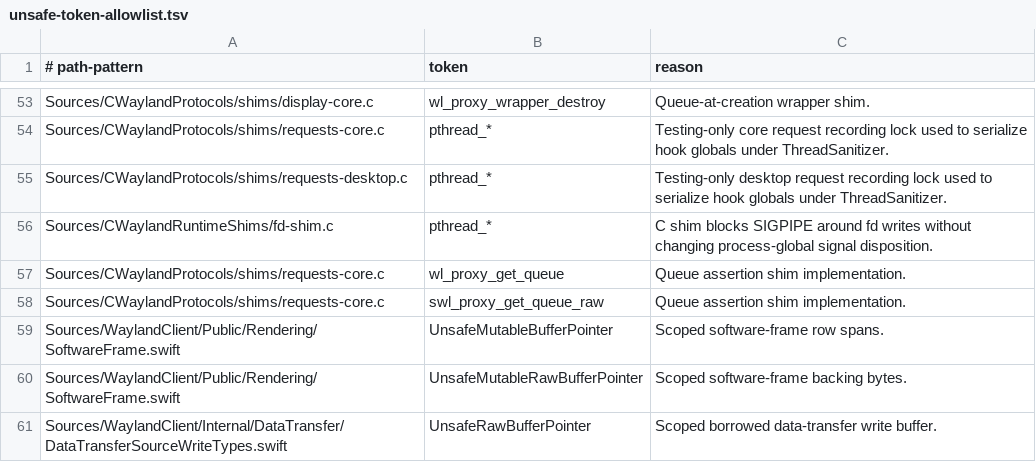
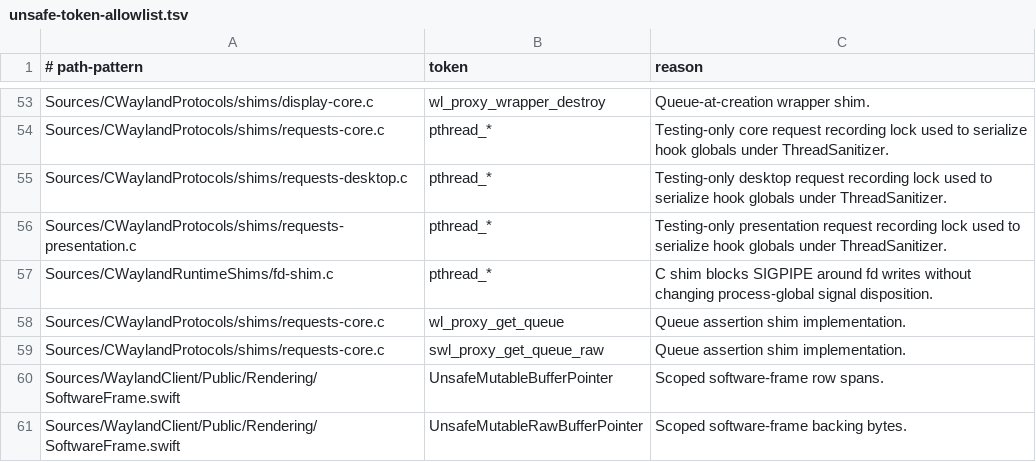
Before and after one commit to conxlgtm/WaylandClientKit, a TSV file: safety/unsafe-token-allowlist.tsv, drawn as a sheet; only a part is shown, gaps mark what is left out; the shorter side is filled out with more unchanged rows; the diff names each change by its address in the sheet, - before the commit and + after, or states it on an @@ line.

Commit message:
Make prepared software presentation atomic (#111)
* Reject stale prepared software frames

Validate software frame reservations again at commit time and stage all fallible submit work before making buffers busy. Preserve one replacement redraw and expose typed presentation outcomes for async preparation.

* Republish redraw after software draw failures

Transition failed software presentations through the uncommitted-frame redraw repair before rethrowing. Cover the live request path so failures preserve one redraw without sending a surface transaction.

* Reject wrapped software presentation identities

Pair wrapped redraw generations with an exhaustion-checked content identity and validate both before prepared software frames commit. Preserve existing numeric wrap semantics while preventing full-cycle ABA acceptance.

* Stage software commits before marking buffers busy

Reserve callback state and stage recoverable work before marking shared-memory buffers busy. Then request callback and feedback, apply preflighted state, attach damage, and commit without throwing while retaining recoverable rollback behavior for external buffers.

* Serialize presentation request recording

Protect forwarding hooks and captured snapshots with one mutex. Prove that a forwarded feedback request reaches Wayland and that ending recording restores the default hook.

* Expose atomic feedback on simple software draws

Provide show and redraw overloads that return presentation outcomes without requiring a no-op preparation closure. Record the symbols, compatibility behavior, and external usage in the public API baselines and documentation.

* Permit presentation recorder mutex tokens

Declare the testing-only presentation request recorder mutex in the unsafe-token allowlist, matching the existing core and desktop recorder entries.

* Stage software success before buffer commit

* Verify forwarded frame callback recording

* Stage popup and external presentations before commit

```diff
--- a/safety/unsafe-token-allowlist.tsv
+++ b/safety/unsafe-token-allowlist.tsv
+row 56: Sources/CWaylandProtocols/shims/requests-presentation.c | pthread_* | Testing-only presentation request recording lock used to serialize hook globals under ThreadSanitizer.
```
Also changed, not shown: 46 other files.
